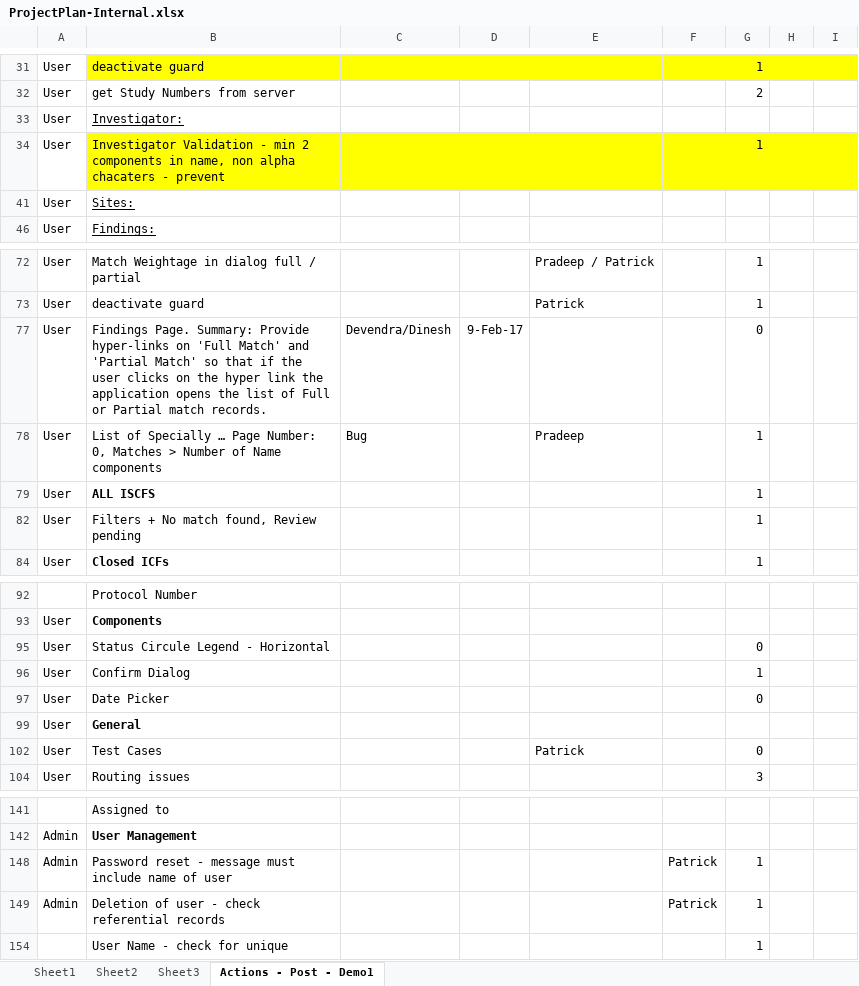
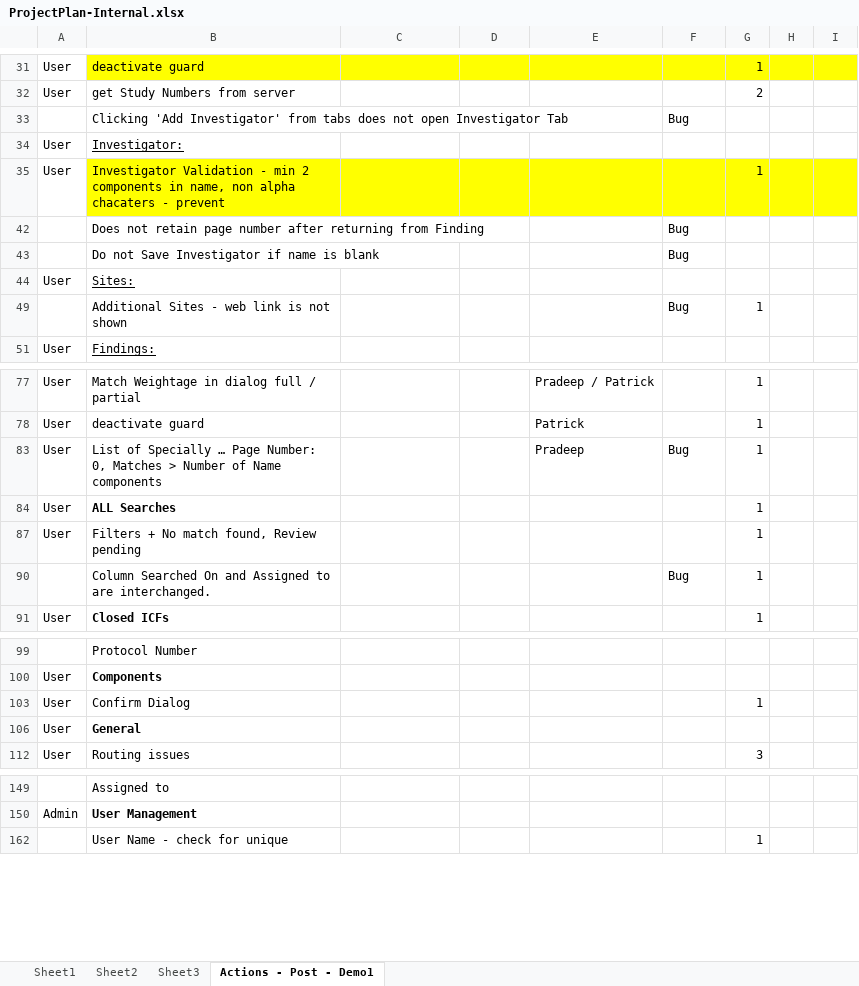
Before and after one commit to patricktaur/icon-ddas, an Excel workbook: Documents/Technical/ProjectPlan-Internal.xlsx, sheet Actions - Post - Demo1, drawn as a sheet; only a part is shown, gaps mark what is left out; values as stored, in another font and other column widths than the file's, no borders; removed rows and columns are numbered as before the commit, all else as after; the diff covers the shown part only; the diff names each change by its address in the sheet, - before the commit and + after, or states it on an @@ line.

Commit message:
corrections in WebSite

```diff
--- a/Documents/Technical/ProjectPlan-Internal.xlsx (sheet Actions - Post - Demo1)
+++ b/Documents/Technical/ProjectPlan-Internal.xlsx (sheet Actions - Post - Demo1)
+row 33:  | Clicking 'Add Investigator' from tabs does not open Investigator Tab |  |  |  | Bug
+row 42:  | Does not retain page number after returning from Finding |  |  |  | Bug
+row 43:  | Do not Save Investigator if name is blank |  |  |  | Bug
+row 49:  | Additional Sites - web link is not shown |  |  |  | Bug | 1
@@ row 77 hidden: User | Findings Page. Summary: Provide hyper-links on 'Full Match' and 'Partial Match' so that if the user clicks on the hyper link the application opens the list of Full or Partial match records. | Devendra/Dinesh | 9-Feb-17 |  |  | 0 @@
-C83: Bug
+C83: (empty)
-F83: (empty)
+F83: Bug
-B84: ALL ISCFS
+B84: ALL Searches
+row 90:  | Column Searched On and Assigned to are interchanged. |  |  |  | Bug | 1
@@ row 95 hidden: User | Status Circule Legend - Horizontal |  |  |  |  | 0 @@
@@ row 97 hidden: User | Date Picker |  |  |  |  | 0 @@
@@ row 102 hidden: User | Test Cases |  |  | Patrick |  | 0 @@
@@ row 148 hidden: Admin | Password reset - message must include name of user |  |  |  | Patrick | 1 @@
@@ row 149 hidden: Admin | Deletion of user - check referential records |  |  |  | Patrick | 1 @@
```
Also changed, not shown: 3 hidden or unhidden rows elsewhere in this sheet, hidden cells, 4 other files.
